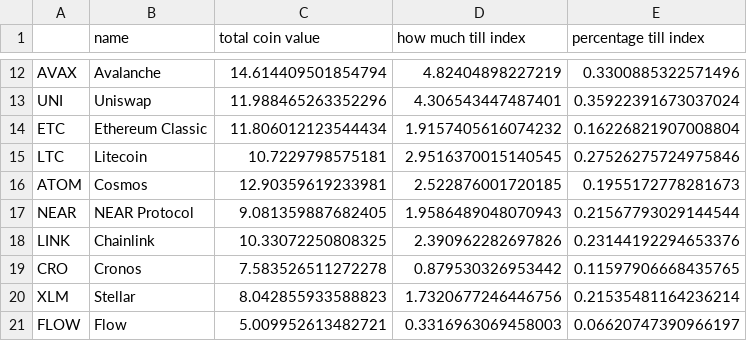
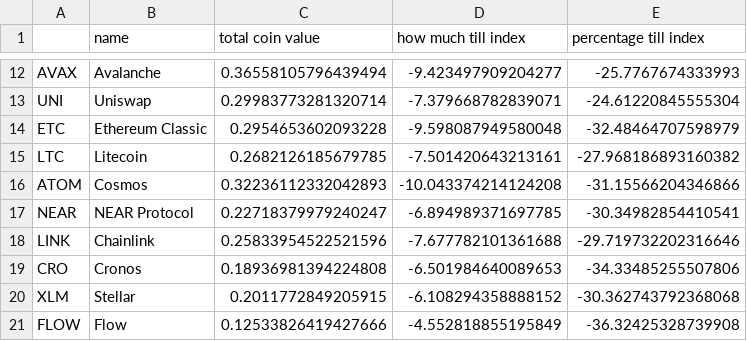
Before and after one commit to Eroica32/Crypto-Index-Tracker, a CSV file: IndexSummary.csv, drawn as a sheet; only a part is shown, gaps mark what is left out; the diff covers the shown part only; the diff names each change by its address in the sheet, - before the commit and + after, or states it on an @@ line.

```diff
--- a/IndexSummary.csv
+++ b/IndexSummary.csv
-C12 (total coin value): 14.614409501854794
+C12 (total coin value): 0.36558105796439494
-D12 (how much till index): 4.82404898227219
+D12 (how much till index): -9.423497909204277
-E12 (percentage till index): 0.3300885322571496
+E12 (percentage till index): -25.7767674333993
-C13 (total coin value): 11.988465263352296
+C13 (total coin value): 0.29983773281320714
-D13 (how much till index): 4.306543447487401
+D13 (how much till index): -7.379668782839071
-E13 (percentage till index): 0.35922391673037024
+E13 (percentage till index): -24.61220845555304
-C14 (total coin value): 11.806012123544434
+C14 (total coin value): 0.2954653602093228
-D14 (how much till index): 1.9157405616074232
+D14 (how much till index): -9.598087949580048
-E14 (percentage till index): 0.16226821907008804
+E14 (percentage till index): -32.48464707598979
-C15 (total coin value): 10.7229798575181
+C15 (total coin value): 0.2682126185679785
-D15 (how much till index): 2.9516370015140545
+D15 (how much till index): -7.501420643213161
-E15 (percentage till index): 0.27526275724975846
+E15 (percentage till index): -27.968186893160382
-C16 (total coin value): 12.90359619233981
+C16 (total coin value): 0.32236112332042893
-D16 (how much till index): 2.522876001720185
+D16 (how much till index): -10.043374214124208
-E16 (percentage till index): 0.1955172778281673
+E16 (percentage till index): -31.15566204346866
-C17 (total coin value): 9.081359887682405
+C17 (total coin value): 0.22718379979240247
-D17 (how much till index): 1.9586489048070943
+D17 (how much till index): -6.894989371697785
-E17 (percentage till index): 0.21567793029144544
+E17 (percentage till index): -30.34982854410541
-C18 (total coin value): 10.33072250808325
+C18 (total coin value): 0.25833954522521596
-D18 (how much till index): 2.390962282697826
+D18 (how much till index): -7.677782101361688
-E18 (percentage till index): 0.23144192294653376
+E18 (percentage till index): -29.719732202316646
-C19 (total coin value): 7.583526511272278
+C19 (total coin value): 0.18936981394224808
-D19 (how much till index): 0.879530326953442
+D19 (how much till index): -6.501984640089653
-E19 (percentage till index): 0.11597906668435765
+E19 (percentage till index): -34.33485255507806
-C20 (total coin value): 8.042855933588823
+C20 (total coin value): 0.2011772849205915
-D20 (how much till index): 1.7320677246446756
+D20 (how much till index): -6.108294358888152
-E20 (percentage till index): 0.21535481164236214
+E20 (percentage till index): -30.362743792368068
-C21 (total coin value): 5.009952613482721
+C21 (total coin value): 0.12533826419427666
-D21 (how much till index): 0.3316963069458003
+D21 (how much till index): -4.552818855195849
-E21 (percentage till index): 0.06620747390966197
+E21 (percentage till index): -36.32425328739908
```
Also changed, not shown: 33 edited cells elsewhere in this file, CoinInformation.csv.
